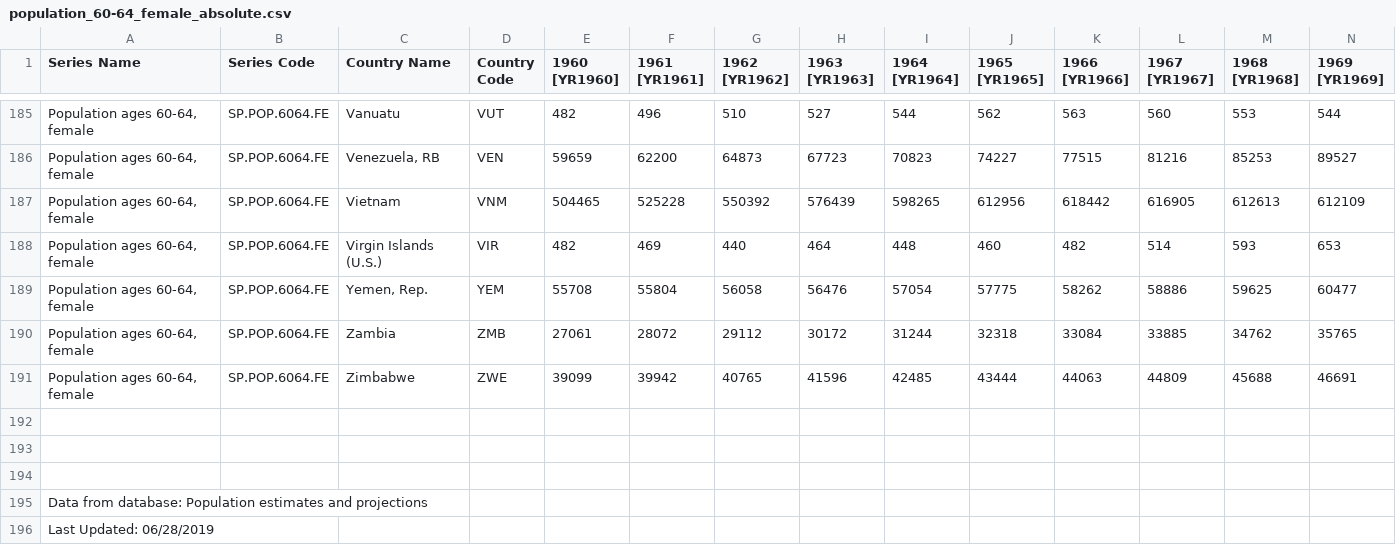
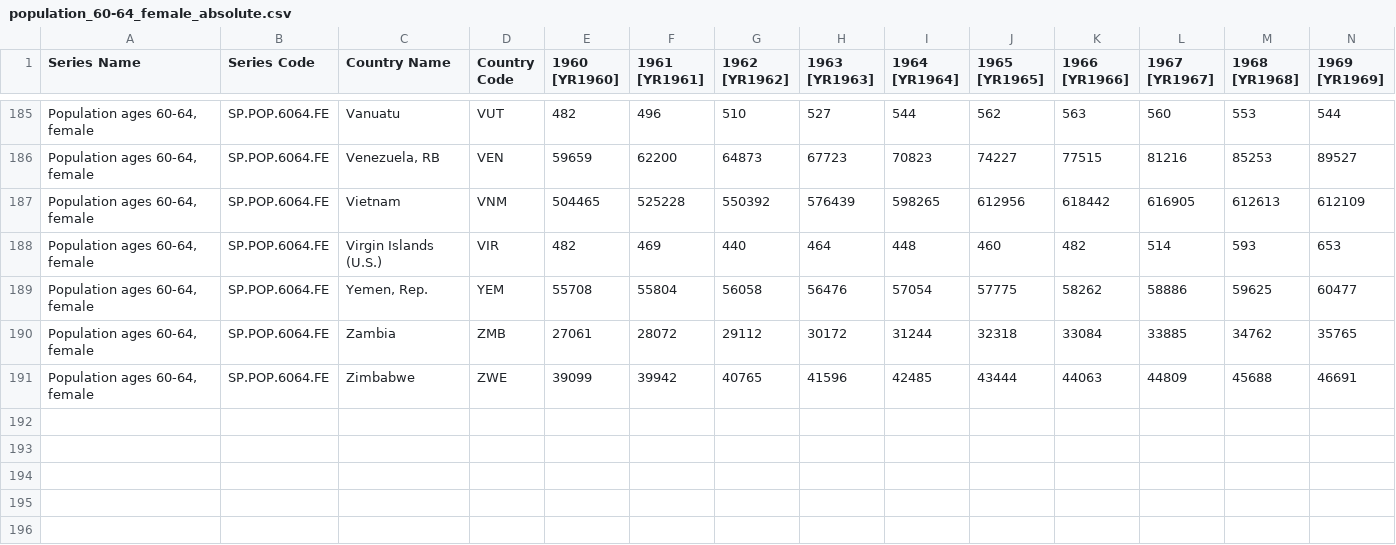
Before and after one commit to Thimilius/CrowdedEarth, a CSV file: Data/population_60-64_female_absolute.csv, drawn as a sheet; only a part is shown, gaps mark what is left out; rows hold the shown columns only; the diff names each change by its address in the sheet, - before the commit and + after, or states it on an @@ line.

```diff
--- a/Data/population_60-64_female_absolute.csv
+++ b/Data/population_60-64_female_absolute.csv
-row 192: (empty)
-row 193: (empty)
-row 194: (empty)
-row 195: Data from database: Population estimates and projections
-row 196: Last Updated: 06/28/2019
```
Also changed, not shown: Data/population_15-19_female_absolute.csv, Data/population_20-24_male_absolute.csv, 28 other files.
